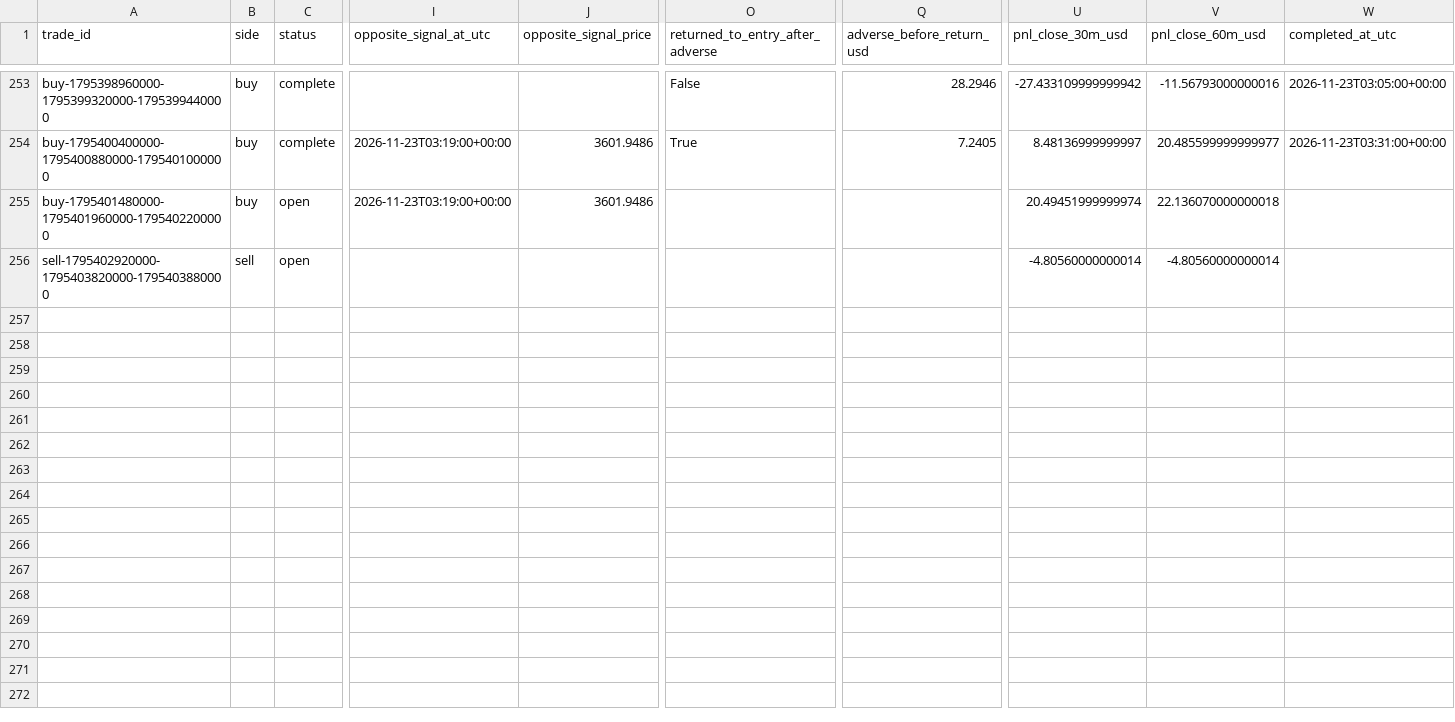
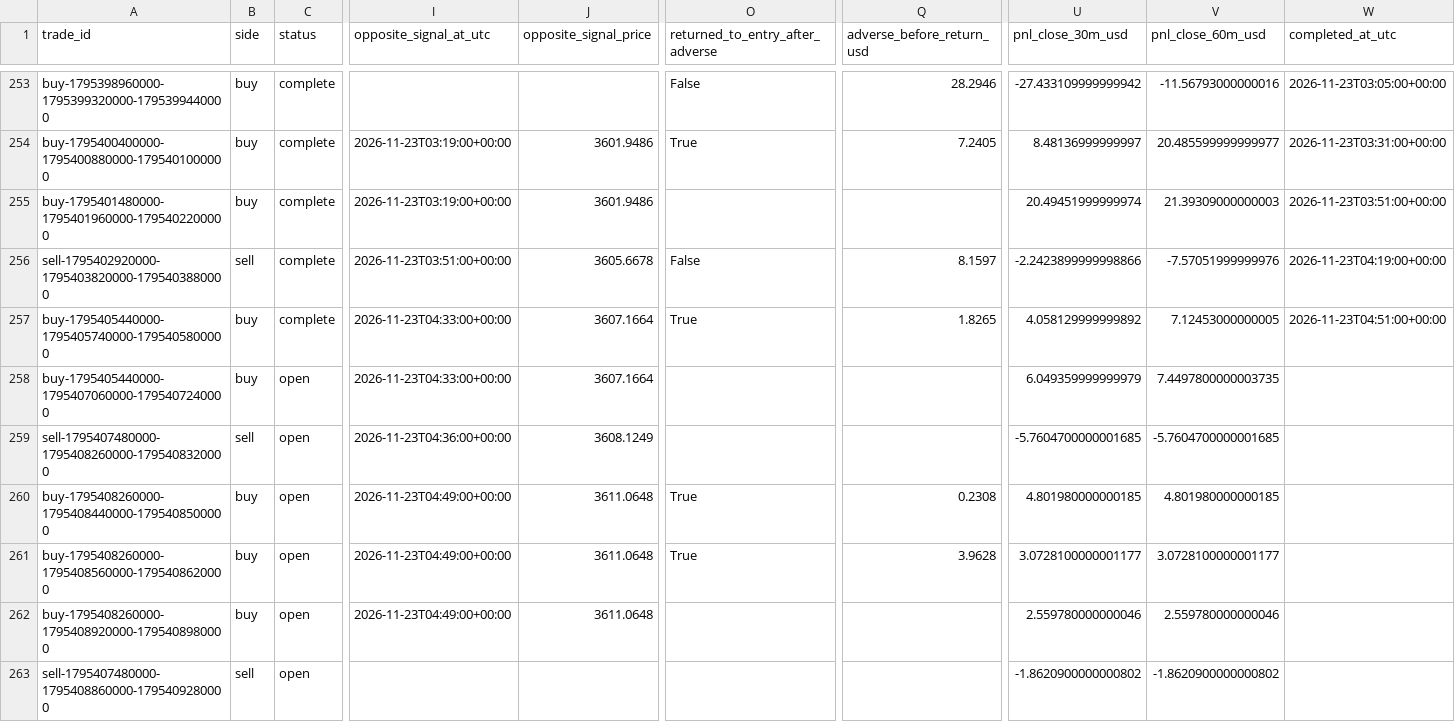
Before and after one commit to salehrbo1-cell/Alert-bot, a CSV file: research/sonic_paper/trades.csv, drawn as a sheet; only a part is shown, gaps mark what is left out; rows hold the shown columns only; the diff names each change by its address in the sheet, - before the commit and + after, or states it on an @@ line.

Commit message:
Update Samo paper-monitor observations

```diff
--- a/research/sonic_paper/trades.csv
+++ b/research/sonic_paper/trades.csv
-C255:C256 (status): open
+C255:C256 (status): complete
-V255 (pnl_close_60m_usd): 22.136070000000018
+V255 (pnl_close_60m_usd): 21.39309000000003
-W255 (completed_at_utc): (empty)
+W255 (completed_at_utc): 2026-11-23T03:51:00+00:00
-I256 (opposite_signal_at_utc): (empty)
+I256 (opposite_signal_at_utc): 2026-11-23T03:51:00+00:00
-J256 (opposite_signal_price): (empty)
+J256 (opposite_signal_price): 3605.6678
-O256 (returned_to_entry_after_adverse): (empty)
+O256 (returned_to_entry_after_adverse): False
-Q256 (adverse_before_return_usd): (empty)
+Q256 (adverse_before_return_usd): 8.1597
-U256 (pnl_close_30m_usd): -4.80560000000014
+U256 (pnl_close_30m_usd): -2.2423899999998866
-V256 (pnl_close_60m_usd): -4.80560000000014
+V256 (pnl_close_60m_usd): -7.57051999999976
-W256 (completed_at_utc): (empty)
+W256 (completed_at_utc): 2026-11-23T04:19:00+00:00
+row 257: buy-1795405440000-1795405740000-1795405800000 | buy | complete | 2026-11-23T04:33:00+00:00 | 3607.1664 | True | 1.8265 | 4.058129999999892 | 7.12453000000005 | 2026-11-23T04:51:00+00:00
+row 258: buy-1795405440000-1795407060000-1795407240000 | buy | open | 2026-11-23T04:33:00+00:00 | 3607.1664 |  |  | 6.049359999999979 | 7.4497800000003735
+row 259: sell-1795407480000-1795408260000-1795408320000 | sell | open | 2026-11-23T04:36:00+00:00 | 3608.1249 |  |  | -5.7604700000001685 | -5.7604700000001685
+row 260: buy-1795408260000-1795408440000-1795408500000 | buy | open | 2026-11-23T04:49:00+00:00 | 3611.0648 | True | 0.2308 | 4.801980000000185 | 4.801980000000185
+row 261: buy-1795408260000-1795408560000-1795408620000 | buy | open | 2026-11-23T04:49:00+00:00 | 3611.0648 | True | 3.9628 | 3.0728100000001177 | 3.0728100000001177
+row 262: buy-1795408260000-1795408920000-1795408980000 | buy | open | 2026-11-23T04:49:00+00:00 | 3611.0648 |  |  | 2.559780000000046 | 2.559780000000046
+row 263: sell-1795407480000-1795408860000-1795409280000 | sell | open |  |  |  |  | -1.8620900000000802 | -1.8620900000000802
```
Also changed, not shown: research/sonic_paper/exit_rule_m5_structure.csv, research/sonic_paper/exit_rule_step_resistance.csv, 4 other files.
